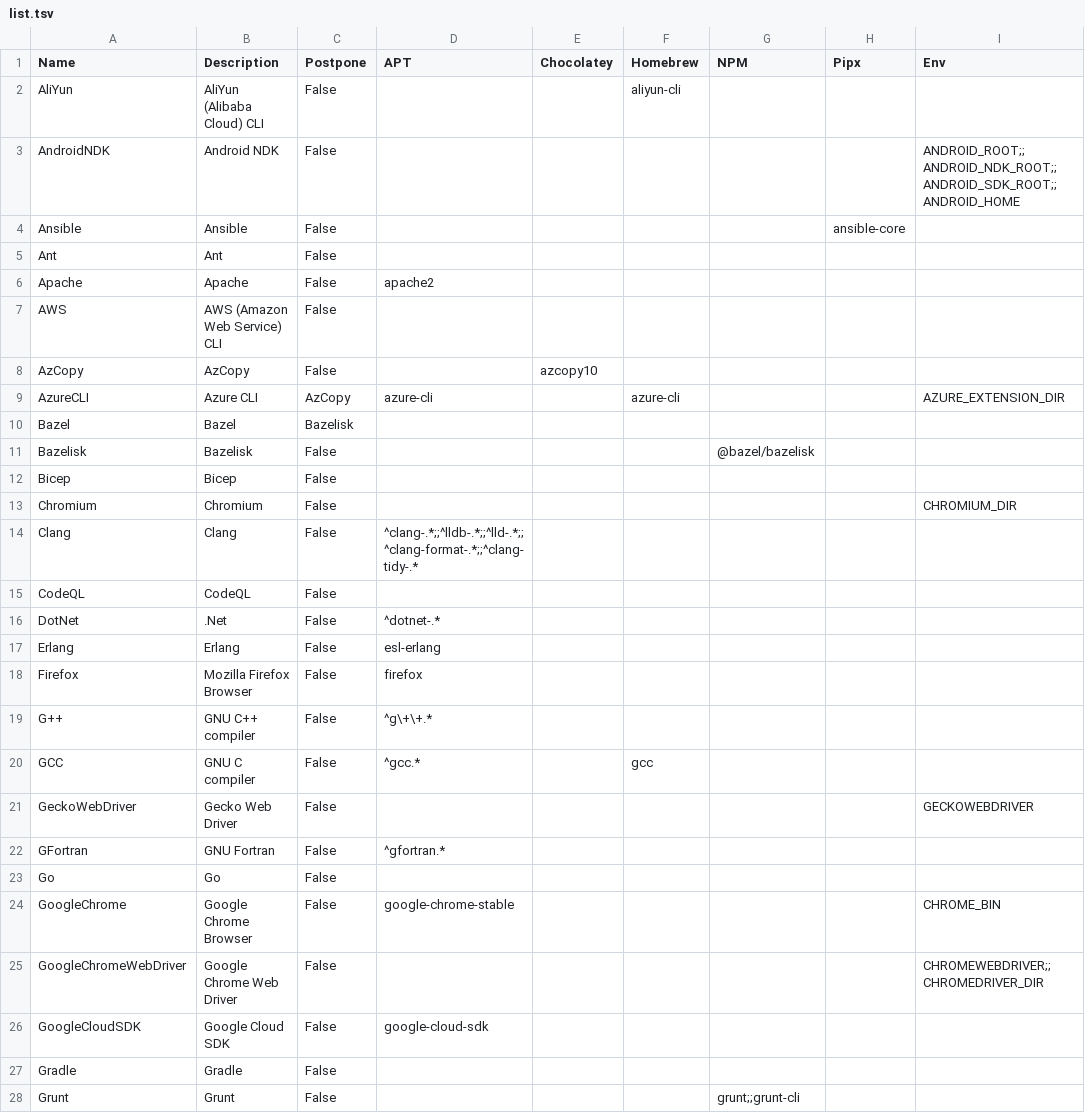
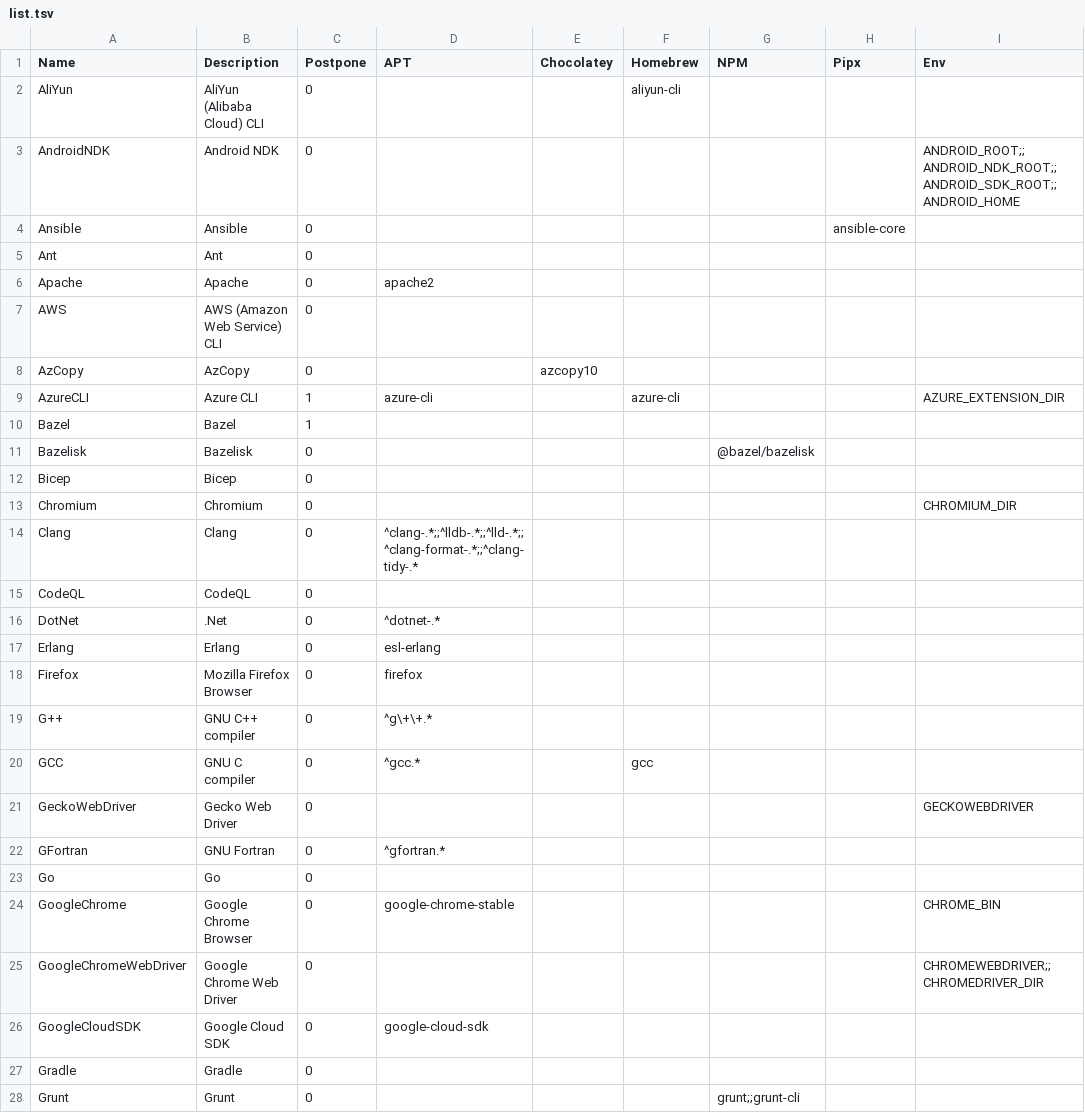
Before and after one commit to hugoalh/disk-space-optimizer-ghaction, a TSV file: list.tsv, drawn as a sheet; only a part is shown; the diff covers the shown part only; the diff names each change by its address in the sheet, - before the commit and + after, or states it on an @@ line.

```diff
--- a/list.tsv
+++ b/list.tsv
-C2:C8 (Postpone): False
+C2:C8 (Postpone): 0
-C9 (Postpone): AzCopy
+C9 (Postpone): 1
-C10 (Postpone): Bazelisk
+C10 (Postpone): 1
-C11:C28 (Postpone): False
+C11:C28 (Postpone): 0
```
Also changed, not shown: 62 edited cells elsewhere in this file, 3 other files.
